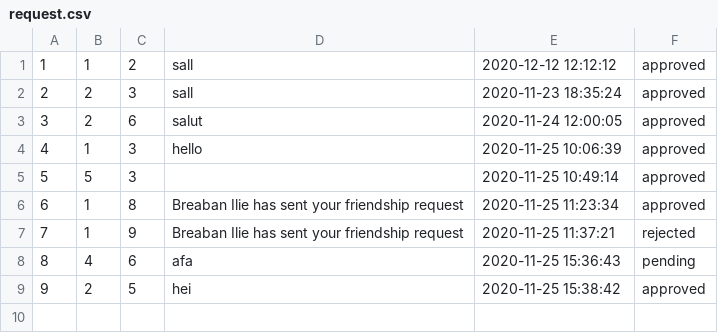
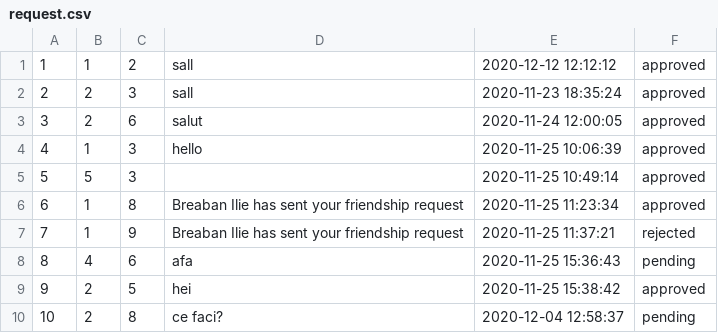
Before and after one commit to BreabanSergiu/BizBook, a CSV file: data/request.csv, drawn as a sheet; the diff names each change by its address in the sheet, - before the commit and + after, or states it on an @@ line.

Commit message:
unsend request

```diff
--- a/data/request.csv
+++ b/data/request.csv
+row 10: 10 | 2 | 8 | ce faci? | 2020-12-04 12:58:37 | pending
```
Also changed, not shown: 5 other files.
